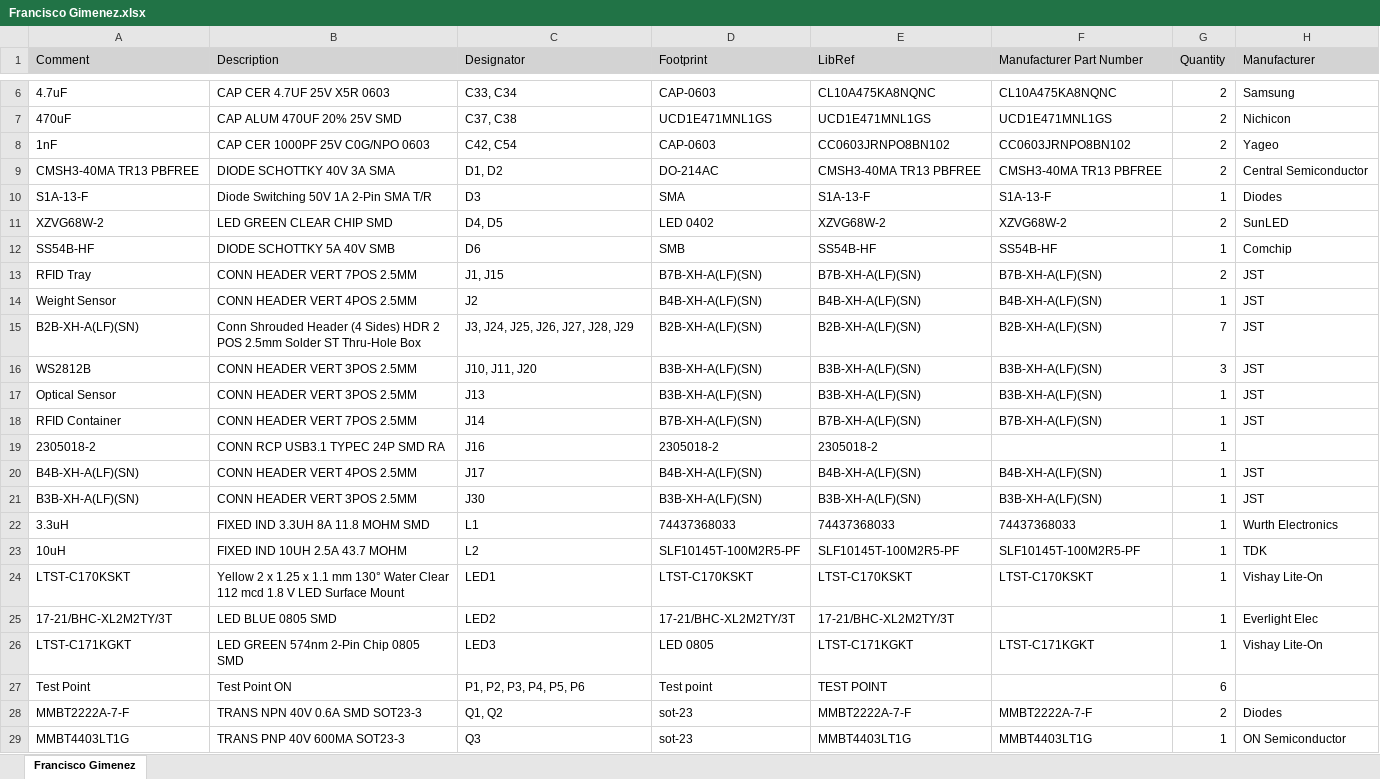
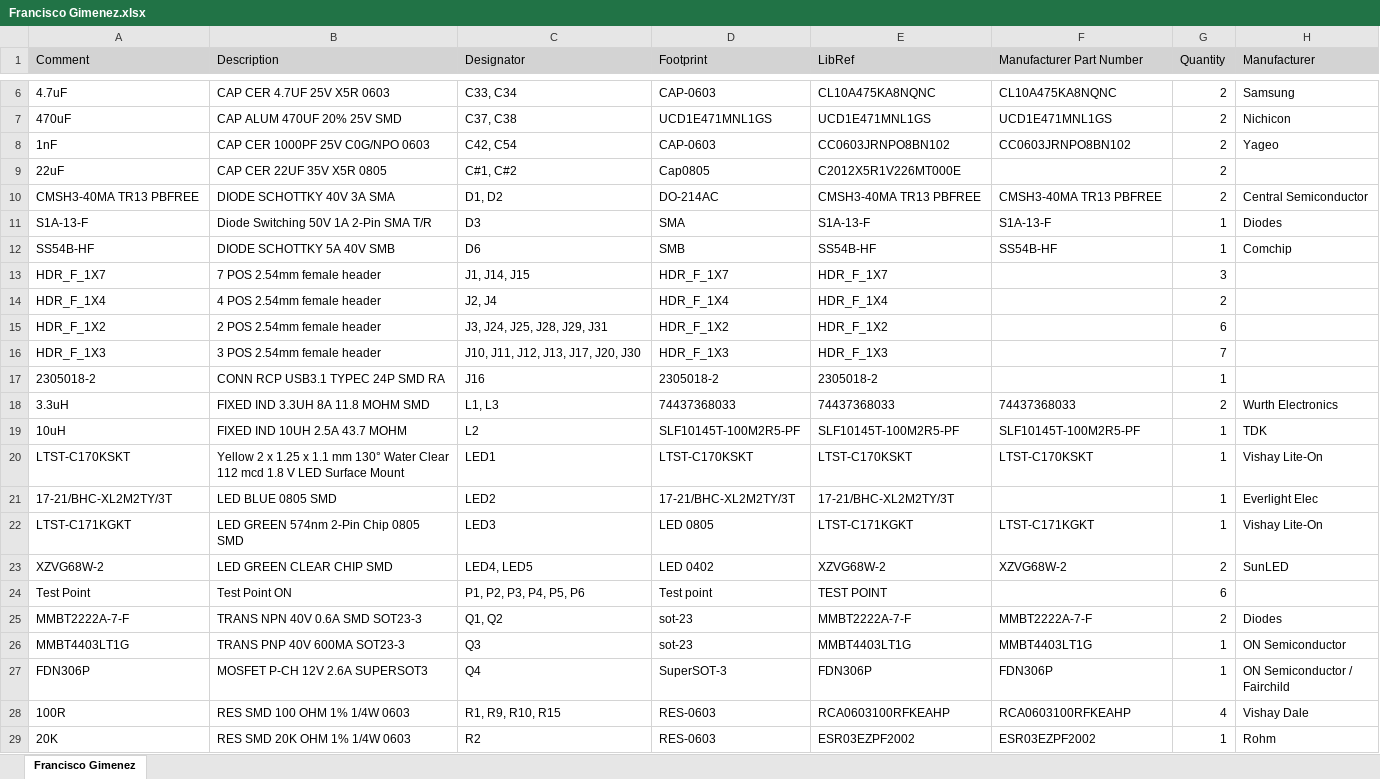
Before and after one commit to eSpark-Backup/franciscogimenez-hcdshardware, an Excel workbook: Documents/Deliverables/BOM/Francisco Gimenez.xlsx, sheet Francisco Gimenez, drawn as a sheet; only a part is shown, gaps mark what is left out; the shorter side is filled out with more unchanged rows; values as stored, in another font and other column widths than the file's, no borders; removed rows and columns are numbered as before the commit, all else as after; the diff covers the shown part only; the diff names each change by its address in the sheet, - before the commit and + after, or states it on an @@ line.

```diff
--- a/Documents/Deliverables/BOM/Francisco Gimenez.xlsx (sheet Francisco Gimenez)
+++ b/Documents/Deliverables/BOM/Francisco Gimenez.xlsx (sheet Francisco Gimenez)
+row 9: 22uF | CAP CER 22UF 35V X5R 0805 | C#1, C#2 | Cap0805 | C2012X5R1V226MT000E |  | 2
-row 11: XZVG68W-2 | LED GREEN CLEAR CHIP SMD | D4, D5 | LED 0402 | XZVG68W-2 | XZVG68W-2 | 2 | SunLED
-row 13: RFID Tray | CONN HEADER VERT 7POS 2.5MM | J1, J15 | B7B-XH-A(LF)(SN) | B7B-XH-A(LF)(SN) | B7B-XH-A(LF)(SN) | 2 | JST
-row 14: Weight Sensor | CONN HEADER VERT 4POS 2.5MM | J2 | B4B-XH-A(LF)(SN) | B4B-XH-A(LF)(SN) | B4B-XH-A(LF)(SN) | 1 | JST
-row 15: B2B-XH-A(LF)(SN) | Conn Shrouded Header (4 Sides) HDR 2 POS 2.5mm Solder ST Thru-Hole Box | J3, J24, J25, J26, J27, J28, J29 | B2B-XH-A(LF)(SN) | B2B-XH-A(LF)(SN) | B2B-XH-A(LF)(SN) | 7 | JST
-row 16: WS2812B | CONN HEADER VERT 3POS 2.5MM | J10, J11, J20 | B3B-XH-A(LF)(SN) | B3B-XH-A(LF)(SN) | B3B-XH-A(LF)(SN) | 3 | JST
-row 17: Optical Sensor | CONN HEADER VERT 3POS 2.5MM | J13 | B3B-XH-A(LF)(SN) | B3B-XH-A(LF)(SN) | B3B-XH-A(LF)(SN) | 1 | JST
-row 18: RFID Container | CONN HEADER VERT 7POS 2.5MM | J14 | B7B-XH-A(LF)(SN) | B7B-XH-A(LF)(SN) | B7B-XH-A(LF)(SN) | 1 | JST
+row 13: HDR_F_1X7 | 7 POS 2.54mm female header | J1, J14, J15 | HDR_F_1X7 | HDR_F_1X7 |  | 3
+row 14: HDR_F_1X4 | 4 POS 2.54mm female header | J2, J4 | HDR_F_1X4 | HDR_F_1X4 |  | 2
+row 15: HDR_F_1X2 | 2 POS 2.54mm female header | J3, J24, J25, J28, J29, J31 | HDR_F_1X2 | HDR_F_1X2 |  | 6
+row 16: HDR_F_1X3 | 3 POS 2.54mm female header | J10, J11, J12, J13, J17, J20, J30 | HDR_F_1X3 | HDR_F_1X3 |  | 7
-row 20: B4B-XH-A(LF)(SN) | CONN HEADER VERT 4POS 2.5MM | J17 | B4B-XH-A(LF)(SN) | B4B-XH-A(LF)(SN) | B4B-XH-A(LF)(SN) | 1 | JST
-row 21: B3B-XH-A(LF)(SN) | CONN HEADER VERT 3POS 2.5MM | J30 | B3B-XH-A(LF)(SN) | B3B-XH-A(LF)(SN) | B3B-XH-A(LF)(SN) | 1 | JST
-C18 (Designator): L1
+C18 (Designator): L1, L3
-G18 (Quantity): 1
+G18 (Quantity): 2
+row 23: XZVG68W-2 | LED GREEN CLEAR CHIP SMD | LED4, LED5 | LED 0402 | XZVG68W-2 | XZVG68W-2 | 2 | SunLED
```
Also changed, not shown: 1 added row, 1 removed row and 7 edited cells elsewhere in this sheet, Documents/Deliverables/BOM/Digikey_BOM.xlsx, Documents/Deliverables_LB/BOM/LED Board (LB)_Altium.xlsx, 9 other files.
